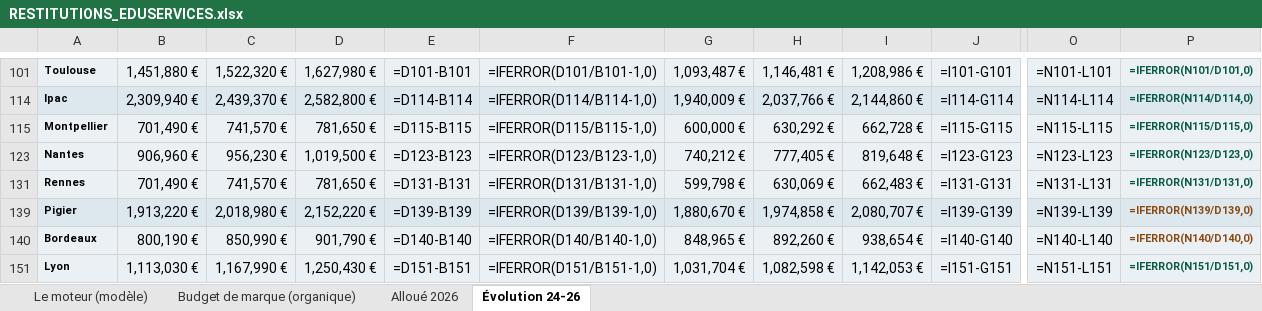
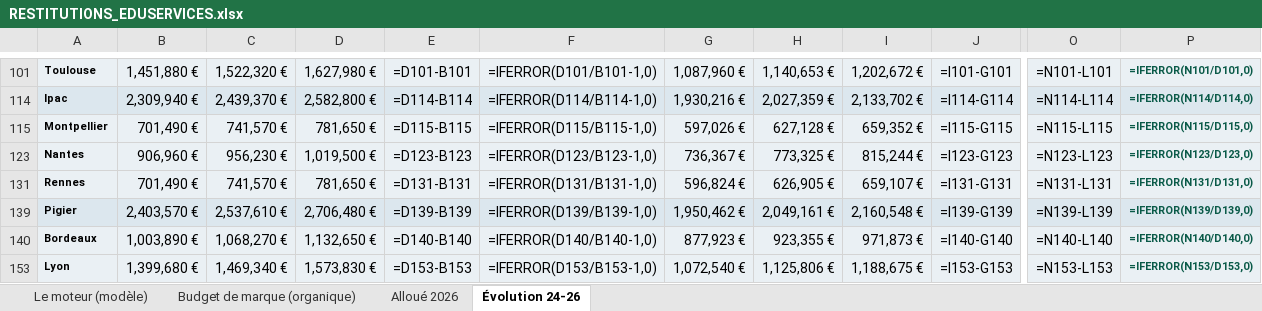
Before and after one commit to elmeziatims-art/demo5, an Excel workbook: eduservices/tagetik/RESTITUTIONS_EDUSERVICES.xlsx, sheet Évolution 24-26, drawn as a sheet; only a part is shown, gaps mark what is left out; values as stored, in another font and other column widths than the file's, no borders; formulas without a stored value are shown as written; charts and pictures not drawn; removed rows and columns are numbered as before the commit, all else as after; rows hold the shown columns only; the diff covers the shown part only; the diff names each change by its address in the sheet, - before the commit and + after, or states it on an @@ line.

```diff
--- a/eduservices/tagetik/RESTITUTIONS_EDUSERVICES.xlsx (sheet Évolution 24-26)
+++ b/eduservices/tagetik/RESTITUTIONS_EDUSERVICES.xlsx (sheet Évolution 24-26)
-G101: 1,093,487 €
+G101: 1,087,960 €
-H101: 1,146,481 €
+H101: 1,140,653 €
-I101: 1,208,986 €
+I101: 1,202,672 €
-G114: 1,940,009 €
+G114: 1,930,216 €
-H114: 2,037,766 €
+H114: 2,027,359 €
-I114: 2,144,860 €
+I114: 2,133,702 €
-G115: 600,000 €
+G115: 597,026 €
-H115: 630,292 €
+H115: 627,128 €
-I115: 662,728 €
+I115: 659,352 €
-G123: 740,212 €
+G123: 736,367 €
-H123: 777,405 €
+H123: 773,325 €
-I123: 819,648 €
+I123: 815,244 €
-G131: 599,798 €
+G131: 596,824 €
-H131: 630,069 €
+H131: 626,905 €
-I131: 662,483 €
+I131: 659,107 €
-B139: 1,913,220 €
+B139: 2,403,570 €
-C139: 2,018,980 €
+C139: 2,537,610 €
-D139: 2,152,220 €
+D139: 2,706,480 €
-G139: 1,880,670 €
+G139: 1,950,462 €
-H139: 1,974,858 €
+H139: 2,049,161 €
-I139: 2,080,707 €
+I139: 2,160,548 €
-P139:P140 text colour: #8A4A12
+P139:P140 text colour: #0A5A48
-B140: 800,190 €
+B140: 1,003,890 €
-C140: 850,990 €
+C140: 1,068,270 €
-D140: 901,790 €
+D140: 1,132,650 €
-G140: 848,965 €
+G140: 877,923 €
-H140: 892,260 €
+H140: 923,355 €
-I140: 938,654 €
+I140: 971,873 €
-row 151: Lyon | 1,113,030 € | 1,167,990 € | 1,250,430 € | =D151-B151 | =IFERROR(D151/B151-1,0) | 1,031,704 € | 1,082,598 € | 1,142,053 € | =I151-G151 | =N151-L151 | =IFERROR(N151/D151,0)
+row 153: Lyon | 1,399,680 € | 1,469,340 € | 1,573,830 € | =D153-B153 | =IFERROR(D153/B153-1,0) | 1,072,540 € | 1,125,806 € | 1,188,675 € | =I153-G153 | =N153-L153 | =IFERROR(N153/D153,0)
```
Also changed, not shown: 66 edited cells elsewhere in this sheet, sheet Alloué 2026, hidden cells, 2 other files.
